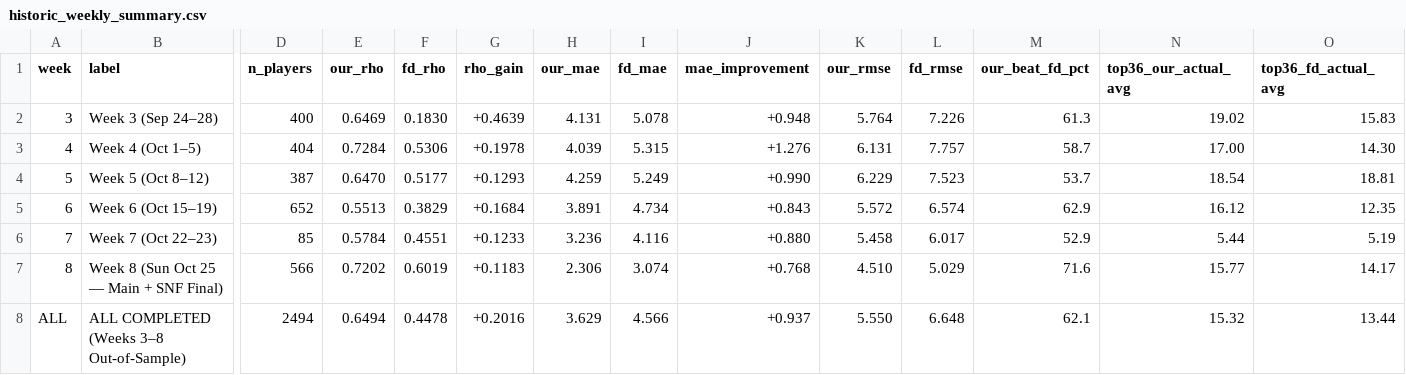
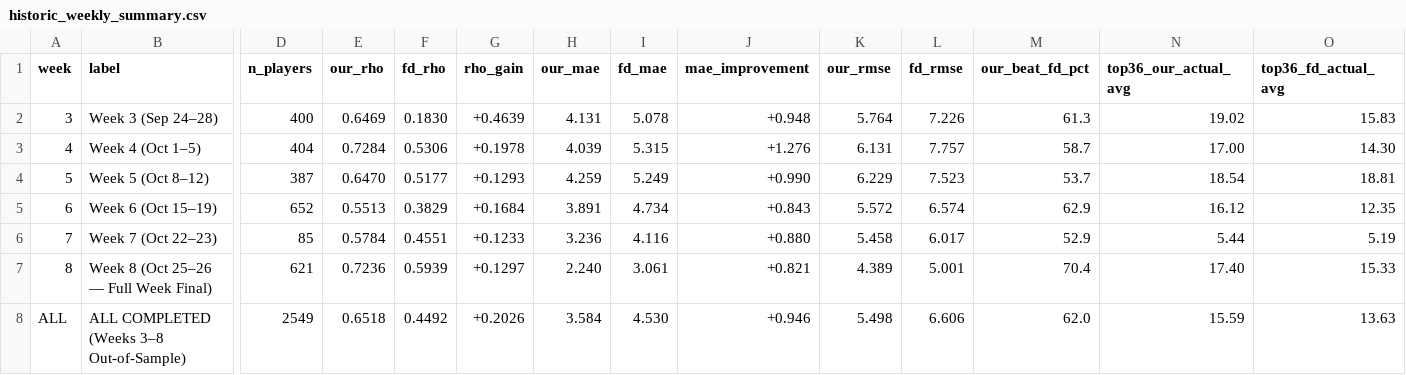
Before and after one commit to wtsarnow/fd-player-board, a CSV file: data/historic_weekly_summary.csv, drawn as a sheet; only a part is shown, gaps mark what is left out; the diff covers the shown part only; the diff names each change by its address in the sheet, - before the commit and + after, or states it on an @@ line.

```diff
--- a/data/historic_weekly_summary.csv
+++ b/data/historic_weekly_summary.csv
-B7 (label): Week 8 (Sun Oct 25 — Main + SNF Final)
+B7 (label): Week 8 (Oct 25–26 — Full Week Final)
-D7 (n_players): 566
+D7 (n_players): 621
-E7 (our_rho): 0.7202
+E7 (our_rho): 0.7236
-F7 (fd_rho): 0.6019
+F7 (fd_rho): 0.5939
-G7 (rho_gain): +0.1183
+G7 (rho_gain): +0.1297
-H7 (our_mae): 2.306
+H7 (our_mae): 2.240
-I7 (fd_mae): 3.074
+I7 (fd_mae): 3.061
-J7 (mae_improvement): +0.768
+J7 (mae_improvement): +0.821
-K7 (our_rmse): 4.510
+K7 (our_rmse): 4.389
-L7 (fd_rmse): 5.029
+L7 (fd_rmse): 5.001
-M7 (our_beat_fd_pct): 71.6
+M7 (our_beat_fd_pct): 70.4
-N7 (top36_our_actual_avg): 15.77
+N7 (top36_our_actual_avg): 17.40
-O7 (top36_fd_actual_avg): 14.17
+O7 (top36_fd_actual_avg): 15.33
-D8 (n_players): 2494
+D8 (n_players): 2549
-E8 (our_rho): 0.6494
+E8 (our_rho): 0.6518
-F8 (fd_rho): 0.4478
+F8 (fd_rho): 0.4492
-G8 (rho_gain): +0.2016
+G8 (rho_gain): +0.2026
-H8 (our_mae): 3.629
+H8 (our_mae): 3.584
-I8 (fd_mae): 4.566
+I8 (fd_mae): 4.530
-J8 (mae_improvement): +0.937
+J8 (mae_improvement): +0.946
-K8 (our_rmse): 5.550
+K8 (our_rmse): 5.498
-L8 (fd_rmse): 6.648
+L8 (fd_rmse): 6.606
-M8 (our_beat_fd_pct): 62.1
+M8 (our_beat_fd_pct): 62.0
-N8 (top36_our_actual_avg): 15.32
+N8 (top36_our_actual_avg): 15.59
-O8 (top36_fd_actual_avg): 13.44
+O8 (top36_fd_actual_avg): 13.63
```
Also changed, not shown: 2 edited cells elsewhere in this file, data/historic_player_projections.csv, data/historic_position_summary.csv, 1 other file.
